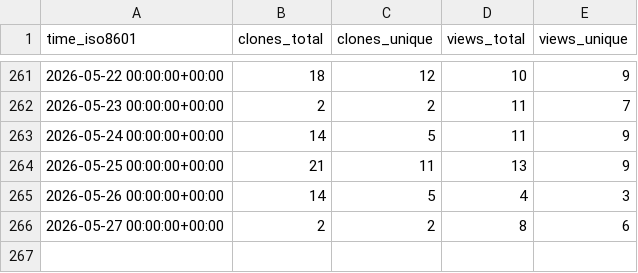
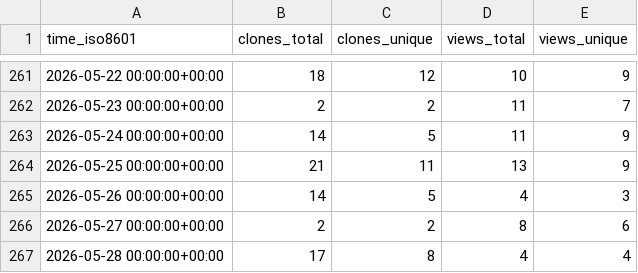
Before and after one commit to habahabai/mailstorm, a CSV file: habahabai/mailstorm/ghrs-data/views_clones_aggregate.csv, drawn as a sheet; only a part is shown, gaps mark what is left out; the diff names each change by its address in the sheet, - before the commit and + after, or states it on an @@ line.

```diff
--- a/habahabai/mailstorm/ghrs-data/views_clones_aggregate.csv
+++ b/habahabai/mailstorm/ghrs-data/views_clones_aggregate.csv
+row 267: 2026-05-28 00:00:00+00:00 | 17 | 8 | 4 | 4
```
Also changed, not shown: 1 other file.
